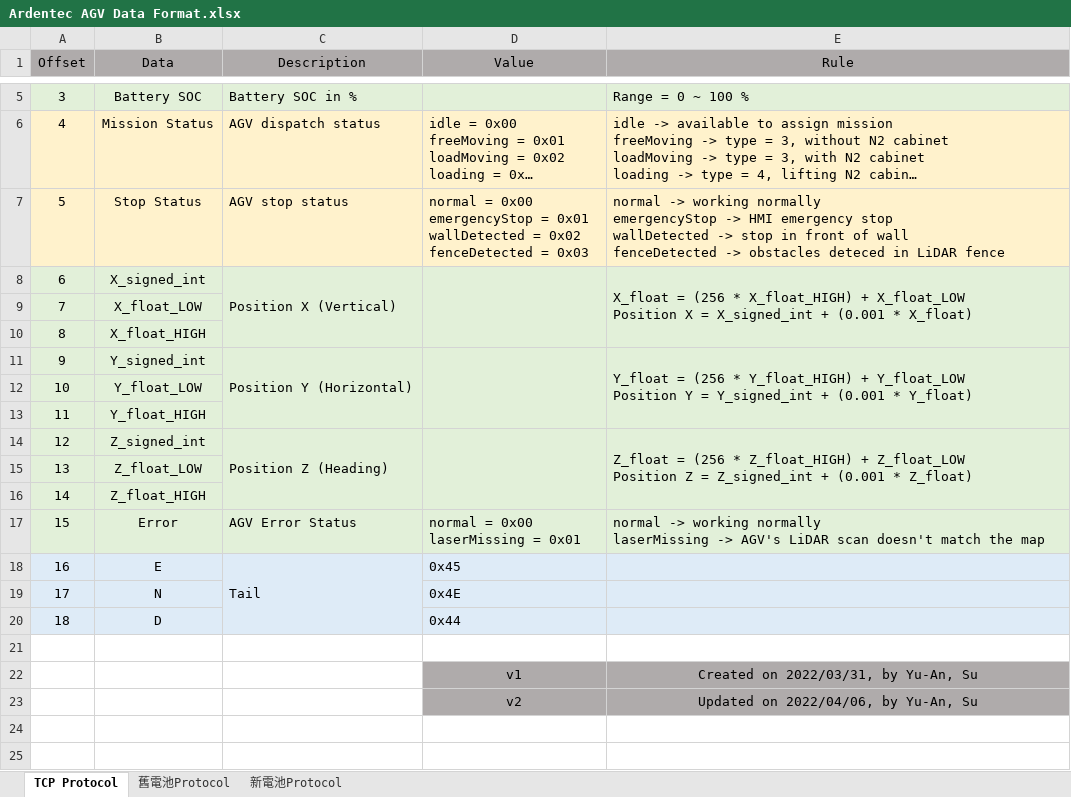
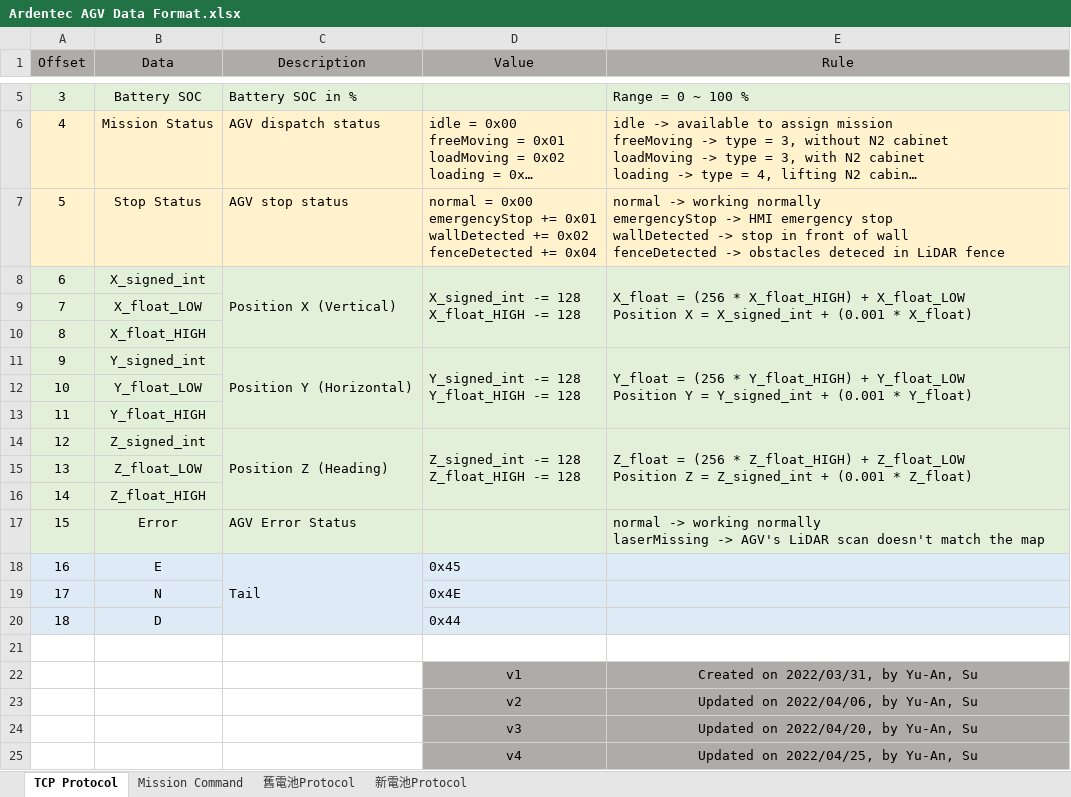
Before and after one commit to Ernie-Su/Mecanum_AGV, an Excel workbook: Ardentec AGV Data Format.xlsx, sheet TCP Protocol, drawn as a sheet; only a part is shown, gaps mark what is left out; long unchanged cells end in …; values as stored, in another font and other column widths than the file's, no borders; ↵ is a line break in a cell; the diff names each change by its address in the sheet, - before the commit and + after, or states it on an @@ line.

Commit message:
added mission protocol

```diff
--- a/Ardentec AGV Data Format.xlsx (sheet TCP Protocol)
+++ b/Ardentec AGV Data Format.xlsx (sheet TCP Protocol)
+sheet tab: Mission Command
-D7 (Value): …0x00 ↵ emergencyStop = 0x01 ↵ wallDetected = 0x02 ↵ fenceDetected = 0x03
+D7 (Value): …0x00 ↵ emergencyStop += 0x01 ↵ wallDetected += 0x02 ↵ fenceDetected += 0x04
-D8 (Value): (empty)
+D8 (Value): X_signed_int -= 128 ↵ X_float_HIGH -= 128
-D11 (Value): (empty)
+D11 (Value): Y_signed_int -= 128 ↵ Y_float_HIGH -= 128
-D14 (Value): (empty)
+D14 (Value): Z_signed_int -= 128 ↵ Z_float_HIGH -= 128
-D17 (Value): normal = 0x00 ↵ laserMissing = 0x01
+D17 (Value): (empty)
+row 24:  |  |  | v3 | Updated on 2022/04/20, by Yu-An, Su
+row 25:  |  |  | v4 | Updated on 2022/04/25, by Yu-An, Su
```
Also changed, not shown: sheet 新電池Protocol.
